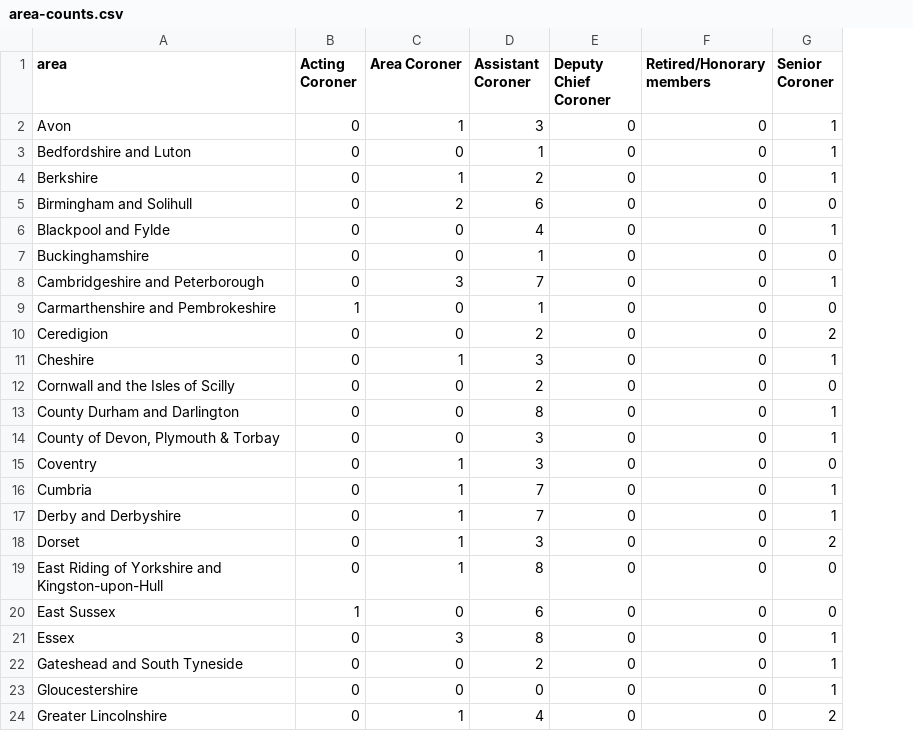
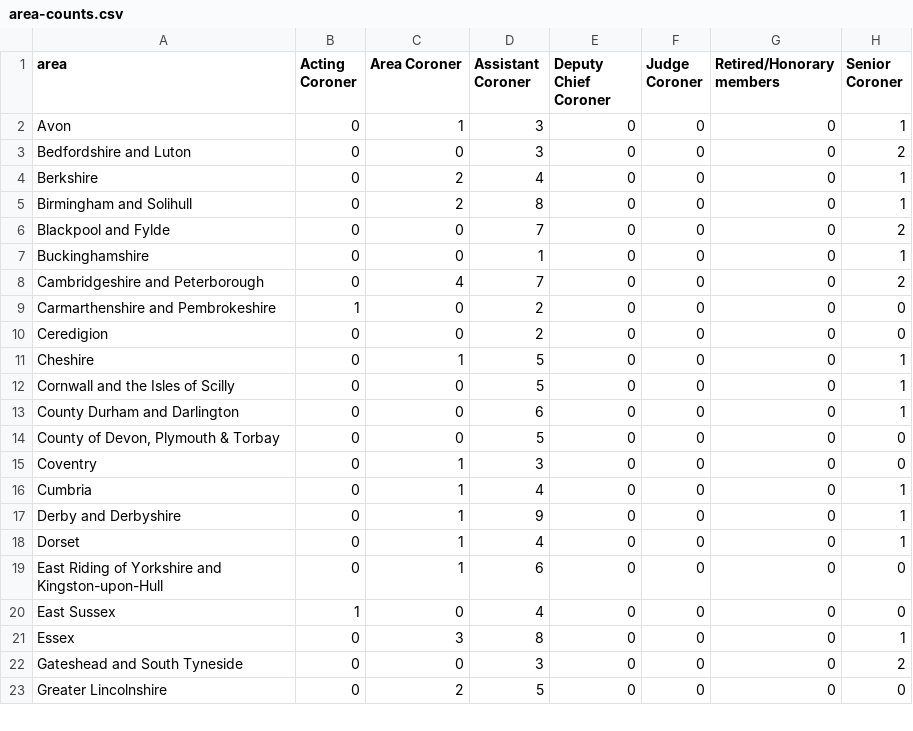
Before and after one commit to Mr-Helpful/preventable-deaths-scraper, a CSV file: src/analyse/counts/data/name/area-counts.csv, drawn as a sheet; only a part is shown; removed rows and columns are numbered as before the commit, all else as after; the diff covers the shown part only; the diff names each change by its address in the sheet, - before the commit and + after, or states it on an @@ line.

```diff
--- a/src/analyse/counts/data/name/area-counts.csv
+++ b/src/analyse/counts/data/name/area-counts.csv
+column F (Judge Coroner), rows 2-23: all 0
-D3 (Assistant Coroner): 1
+D3 (Assistant Coroner): 3
-H3 (Senior Coroner): 1
+H3 (Senior Coroner): 2
-C4 (Area Coroner): 1
+C4 (Area Coroner): 2
-D4 (Assistant Coroner): 2
+D4 (Assistant Coroner): 4
-D5 (Assistant Coroner): 6
+D5 (Assistant Coroner): 8
-H5 (Senior Coroner): 0
+H5 (Senior Coroner): 1
-D6 (Assistant Coroner): 4
+D6 (Assistant Coroner): 7
-H6 (Senior Coroner): 1
+H6 (Senior Coroner): 2
-H7 (Senior Coroner): 0
+H7 (Senior Coroner): 1
-C8 (Area Coroner): 3
+C8 (Area Coroner): 4
-H8 (Senior Coroner): 1
+H8 (Senior Coroner): 2
-D9 (Assistant Coroner): 1
+D9 (Assistant Coroner): 2
-H10 (Senior Coroner): 2
+H10 (Senior Coroner): 0
-D11 (Assistant Coroner): 3
+D11 (Assistant Coroner): 5
-D12 (Assistant Coroner): 2
+D12 (Assistant Coroner): 5
-H12 (Senior Coroner): 0
+H12 (Senior Coroner): 1
-D13 (Assistant Coroner): 8
+D13 (Assistant Coroner): 6
-D14 (Assistant Coroner): 3
+D14 (Assistant Coroner): 5
-H14 (Senior Coroner): 1
+H14 (Senior Coroner): 0
-D16 (Assistant Coroner): 7
+D16 (Assistant Coroner): 4
-D17 (Assistant Coroner): 7
+D17 (Assistant Coroner): 9
-D18 (Assistant Coroner): 3
+D18 (Assistant Coroner): 4
-H18 (Senior Coroner): 2
+H18 (Senior Coroner): 1
-D19 (Assistant Coroner): 8
+D19 (Assistant Coroner): 6
-D20 (Assistant Coroner): 6
+D20 (Assistant Coroner): 4
-D22 (Assistant Coroner): 2
+D22 (Assistant Coroner): 3
-H22 (Senior Coroner): 1
+H22 (Senior Coroner): 2
-row 23: Gloucestershire | 0 | 0 | 0 | 0 | 0 | 1
-C23 (Area Coroner): 1
+C23 (Area Coroner): 2
-D23 (Assistant Coroner): 4
+D23 (Assistant Coroner): 5
-H23 (Senior Coroner): 2
+H23 (Senior Coroner): 0
```
Also changed, not shown: 1 removed row and 63 edited cells elsewhere in this file, src/analyse/counts/data/name/top-categorised.csv, src/analyse/counts/data/sent/rcpt-statuses.csv, 23 other files.
